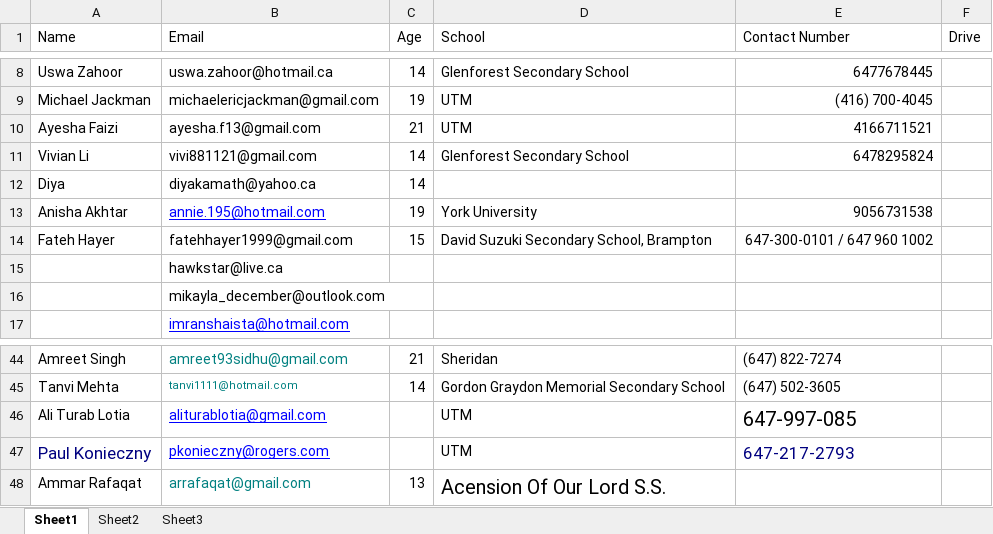
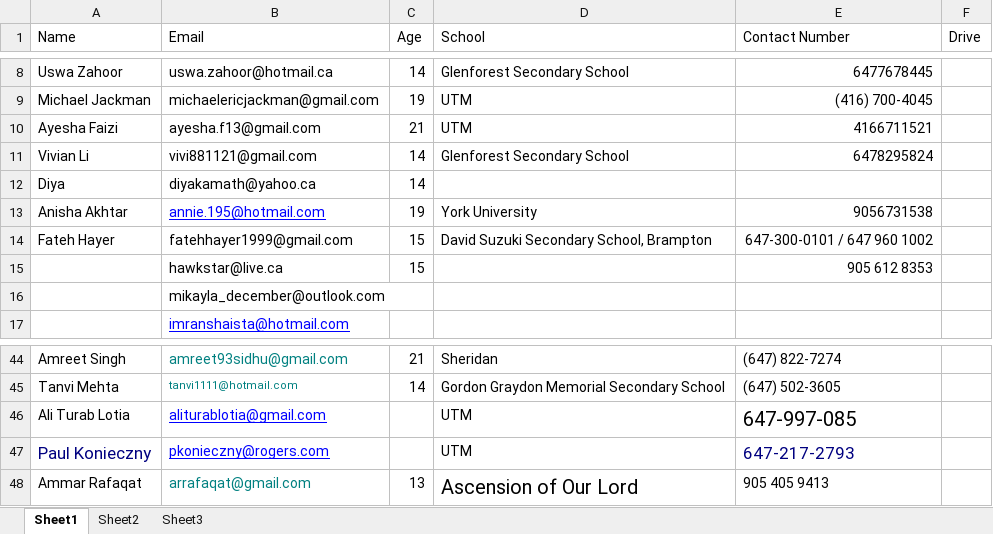
Before and after one commit to doglin82/Trustee, an Excel workbook: campaign/VolunteerInformation.xlsx, sheet Sheet1, drawn as a sheet; only a part is shown, gaps mark what is left out; values as stored, in another font and other column widths than the file's, no borders; removed rows and columns are numbered as before the commit, all else as after; the diff names each change by its address in the sheet, - before the commit and + after, or states it on an @@ line.

```diff
--- a/campaign/VolunteerInformation.xlsx (sheet Sheet1)
+++ b/campaign/VolunteerInformation.xlsx (sheet Sheet1)
-row 15:  | hawkstar@live.ca
+row 15:  | hawkstar@live.ca | 15 |  | 905 612 8353
-D48 (School): Acension Of Our Lord S.S.
+D48 (School): Ascension of Our Lord
-E48 (Contact Number): (empty)
+E48 (Contact Number): 905 405 9413
```
Also changed, not shown: 3 other files.
